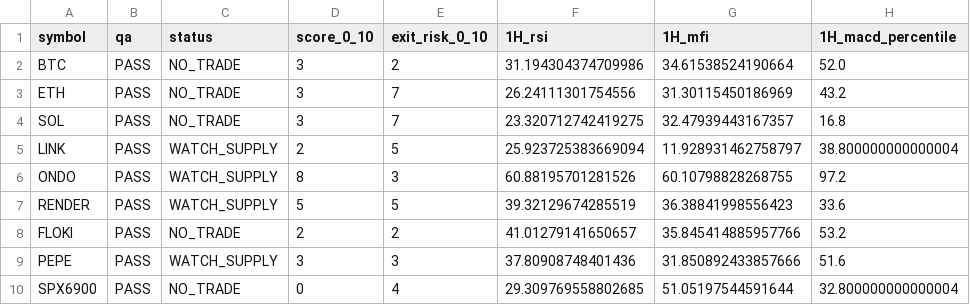
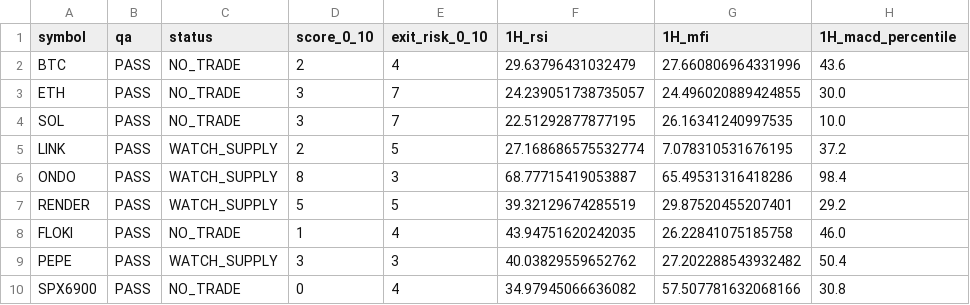
Before and after one commit to PawelKaminski12/TEST-LAB-V8, a CSV file: tactical_engine/TACTICAL_COCKPIT.csv, drawn as a sheet; only a part is shown; the diff covers the shown part only; the diff names each change by its address in the sheet, - before the commit and + after, or states it on an @@ line.

```diff
--- a/tactical_engine/TACTICAL_COCKPIT.csv
+++ b/tactical_engine/TACTICAL_COCKPIT.csv
-D2 (score_0_10): 3
+D2 (score_0_10): 2
-E2 (exit_risk_0_10): 2
+E2 (exit_risk_0_10): 4
-F2 (1H_rsi): 31.194304374709986
+F2 (1H_rsi): 29.63796431032479
-G2 (1H_mfi): 34.61538524190664
+G2 (1H_mfi): 27.660806964331996
-H2 (1H_macd_percentile): 52.0
+H2 (1H_macd_percentile): 43.6
-F3 (1H_rsi): 26.24111301754556
+F3 (1H_rsi): 24.239051738735057
-G3 (1H_mfi): 31.30115450186969
+G3 (1H_mfi): 24.496020889424855
-H3 (1H_macd_percentile): 43.2
+H3 (1H_macd_percentile): 30.0
-F4 (1H_rsi): 23.320712742419275
+F4 (1H_rsi): 22.51292877877195
-G4 (1H_mfi): 32.47939443167357
+G4 (1H_mfi): 26.16341240997535
-H4 (1H_macd_percentile): 16.8
+H4 (1H_macd_percentile): 10.0
-F5 (1H_rsi): 25.923725383669094
+F5 (1H_rsi): 27.168686575532774
-G5 (1H_mfi): 11.928931462758797
+G5 (1H_mfi): 7.078310531676195
-H5 (1H_macd_percentile): 38.800000000000004
+H5 (1H_macd_percentile): 37.2
-F6 (1H_rsi): 60.88195701281526
+F6 (1H_rsi): 68.77715419053887
-G6 (1H_mfi): 60.10798828268755
+G6 (1H_mfi): 65.49531316418286
-H6 (1H_macd_percentile): 97.2
+H6 (1H_macd_percentile): 98.4
-G7 (1H_mfi): 36.38841998556423
+G7 (1H_mfi): 29.87520455207401
-H7 (1H_macd_percentile): 33.6
+H7 (1H_macd_percentile): 29.2
-D8 (score_0_10): 2
+D8 (score_0_10): 1
-E8 (exit_risk_0_10): 2
+E8 (exit_risk_0_10): 4
-F8 (1H_rsi): 41.01279141650657
+F8 (1H_rsi): 43.94751620242035
-G8 (1H_mfi): 35.845414885957766
+G8 (1H_mfi): 26.22841075185758
-H8 (1H_macd_percentile): 53.2
+H8 (1H_macd_percentile): 46.0
-F9 (1H_rsi): 37.80908748401436
+F9 (1H_rsi): 40.03829559652762
-G9 (1H_mfi): 31.850892433857666
+G9 (1H_mfi): 27.202288543932482
-H9 (1H_macd_percentile): 51.6
+H9 (1H_macd_percentile): 50.4
-F10 (1H_rsi): 29.309769558802685
+F10 (1H_rsi): 34.97945066636082
-G10 (1H_mfi): 51.05197544591644
+G10 (1H_mfi): 57.507781632068166
-H10 (1H_macd_percentile): 32.800000000000004
+H10 (1H_macd_percentile): 30.8
```
Also changed, not shown: 16 edited cells elsewhere in this file, tactical_engine/AVAXUSDT_1H.csv, tactical_engine/BTCUSDT_1H.csv, 16 other files.
